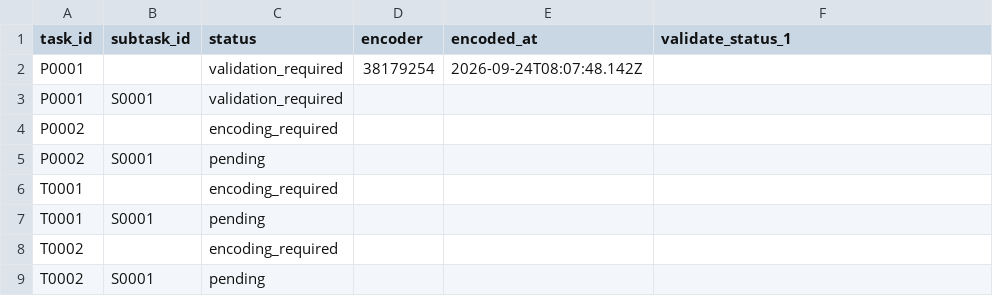
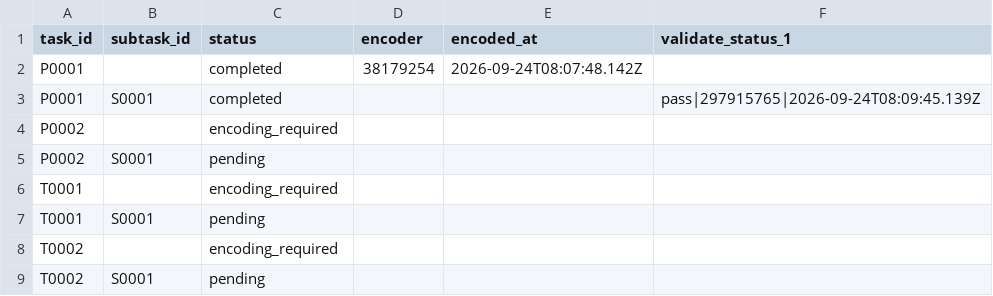
Before and after one commit to ohwjd/test-20260924-1, a CSV file: tracking/state.csv, drawn as a sheet.

```diff
--- a/tracking/state.csv
+++ b/tracking/state.csv
@@ -1,4 +1,4 @@
 task_id,subtask_id,status,encoder,encoded_at,validate_status_1
-P0001,,validation_required,38179254,2026-09-24T08:07:48.142Z,
-P0001,S0001,validation_required,,,
+P0001,,completed,38179254,2026-09-24T08:07:48.142Z,
+P0001,S0001,completed,,,pass|297915765|2026-09-24T08:09:45.139Z
 P0002,,encoding_required,,,
```
Also changed, not shown: tracking/history.csv, 1 other file.
